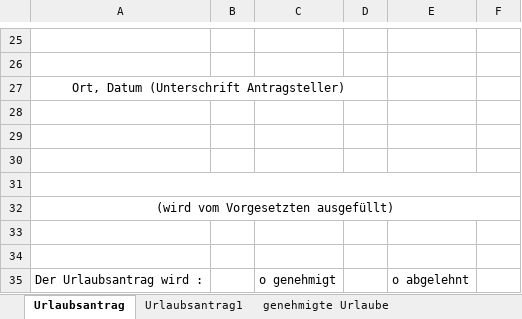
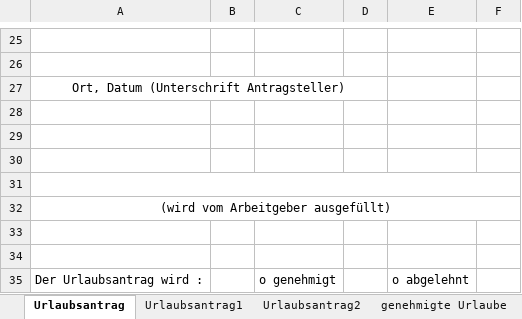
Before and after one commit to balouh/pcs, an Excel workbook: Dokumente/Urlaubsantrag.xlsx, sheet Urlaubsantrag, drawn as a sheet; only a part is shown, gaps mark what is left out; values as stored, in another font and other column widths than the file's, no borders; the diff names each change by its address in the sheet, - before the commit and + after, or states it on an @@ line.

```diff
--- a/Dokumente/Urlaubsantrag.xlsx (sheet Urlaubsantrag)
+++ b/Dokumente/Urlaubsantrag.xlsx (sheet Urlaubsantrag)
+sheet tab: Urlaubsantrag2
-A32: (wird vom Vorgesetzten ausgefüllt)
+A32: (wird vom Arbeitgeber ausgefüllt)
```
Also changed, not shown: sheet Urlaubsantrag1, sheet genehmigte Urlaube, 1 other file.
